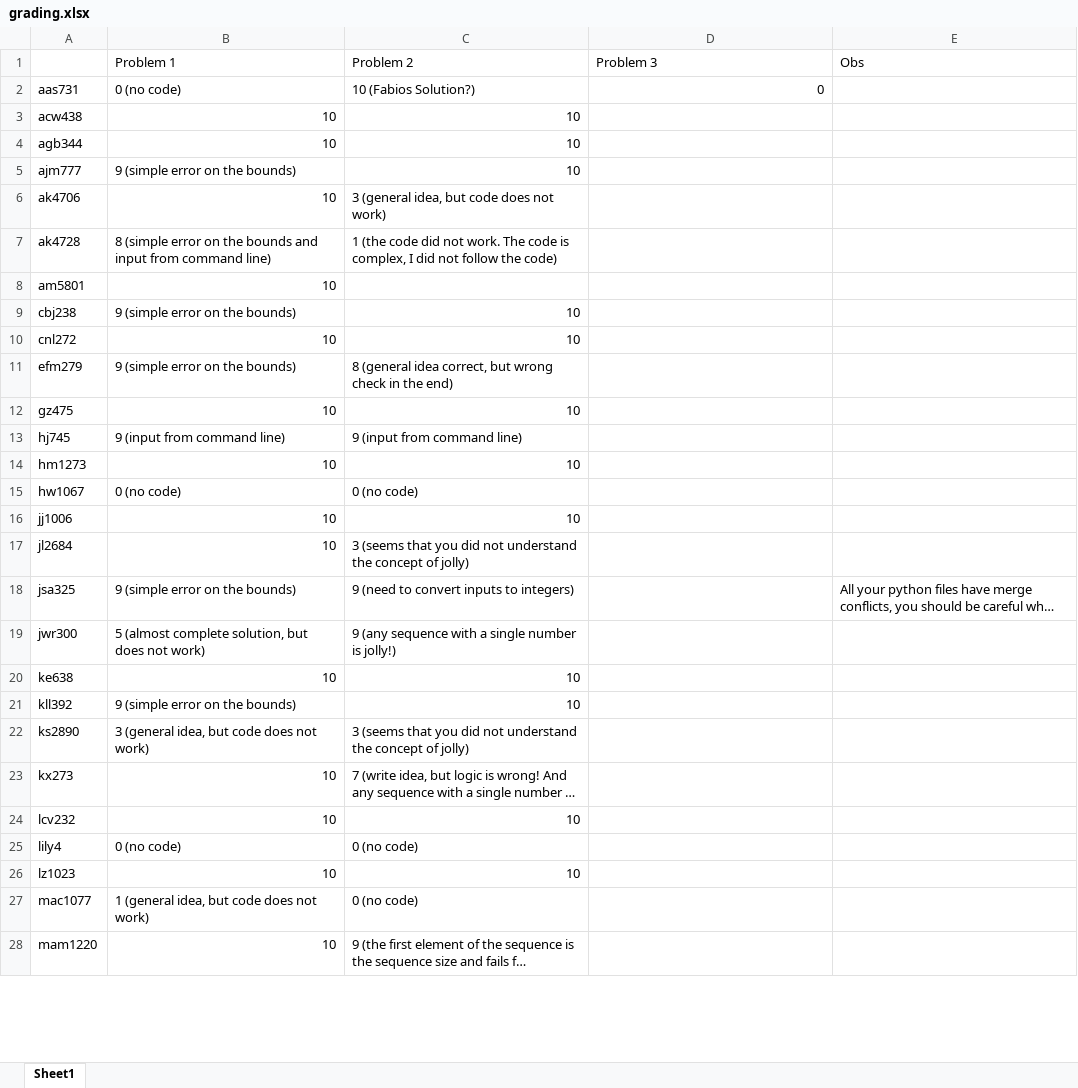
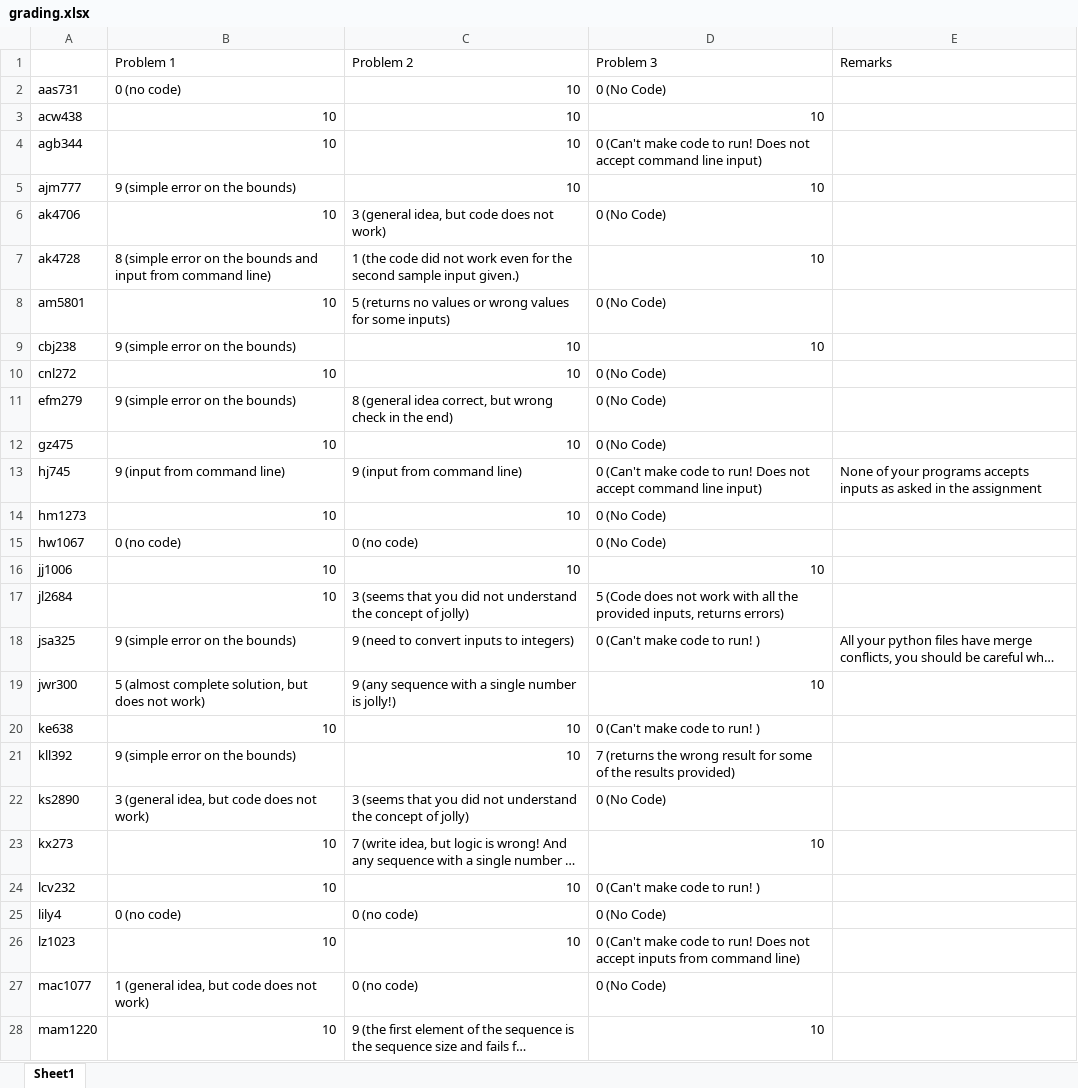
Before and after one commit to nyucusp/gx5003-fall2013, an Excel workbook: nivan/assignment1/grading.xlsx, sheet Sheet1, drawn as a sheet; only a part is shown; long unchanged cells end in …; values as stored, in another font and other column widths than the file's, no cell formats; the diff covers the shown part only; the diff names each change by its address in the sheet, - before the commit and + after, or states it on an @@ line.

Commit message:
finished grading assignment 1

```diff
--- a/nivan/assignment1/grading.xlsx (sheet Sheet1)
+++ b/nivan/assignment1/grading.xlsx (sheet Sheet1)
-E1: Obs
+E1: Remarks
-C2 (Problem 2): 10 (Fabios Solution?)
+C2 (Problem 2): 10
-D2 (Problem 3): 0
+D2 (Problem 3): 0 (No Code)
-D3 (Problem 3): (empty)
+D3 (Problem 3): 10
-D4 (Problem 3): (empty)
+D4 (Problem 3): 0 (Can't make code to run! Does not accept command line input)
-D5 (Problem 3): (empty)
+D5 (Problem 3): 10
-D6 (Problem 3): (empty)
+D6 (Problem 3): 0 (No Code)
-C7 (Problem 2): …did not work. The code is complex, I did not follow the code)
+C7 (Problem 2): …did not work even for the second sample input given.)
-D7 (Problem 3): (empty)
+D7 (Problem 3): 10
-C8 (Problem 2): (empty)
+C8 (Problem 2): 5 (returns no values or wrong values for some inputs)
-D8 (Problem 3): (empty)
+D8 (Problem 3): 0 (No Code)
-D9 (Problem 3): (empty)
+D9 (Problem 3): 10
-D10:D12 (Problem 3): (empty)
+D10:D12 (Problem 3): 0 (No Code)
-D13 (Problem 3): (empty)
+D13 (Problem 3): 0 (Can't make code to run! Does not accept command line input)
-E13 (Remarks): (empty)
+E13 (Remarks): None of your programs accepts inputs as asked in the assignment
-D14:D15 (Problem 3): (empty)
+D14:D15 (Problem 3): 0 (No Code)
-D16 (Problem 3): (empty)
+D16 (Problem 3): 10
-D17 (Problem 3): (empty)
+D17 (Problem 3): 5 (Code does not work with all the provided inputs, returns errors)
-D18 (Problem 3): (empty)
+D18 (Problem 3): 0 (Can't make code to run! )
-D19 (Problem 3): (empty)
+D19 (Problem 3): 10
-D20 (Problem 3): (empty)
+D20 (Problem 3): 0 (Can't make code to run! )
-D21 (Problem 3): (empty)
+D21 (Problem 3): 7 (returns the wrong result for some of the results provided)
-D22 (Problem 3): (empty)
+D22 (Problem 3): 0 (No Code)
-D23 (Problem 3): (empty)
+D23 (Problem 3): 10
-D24 (Problem 3): (empty)
+D24 (Problem 3): 0 (Can't make code to run! )
-D25 (Problem 3): (empty)
+D25 (Problem 3): 0 (No Code)
-D26 (Problem 3): (empty)
+D26 (Problem 3): 0 (Can't make code to run! Does not accept inputs from command line)
-D27 (Problem 3): (empty)
+D27 (Problem 3): 0 (No Code)
-D28 (Problem 3): (empty)
+D28 (Problem 3): 10
```
Also changed, not shown: 7 edited cells elsewhere in this sheet, cell formats.
